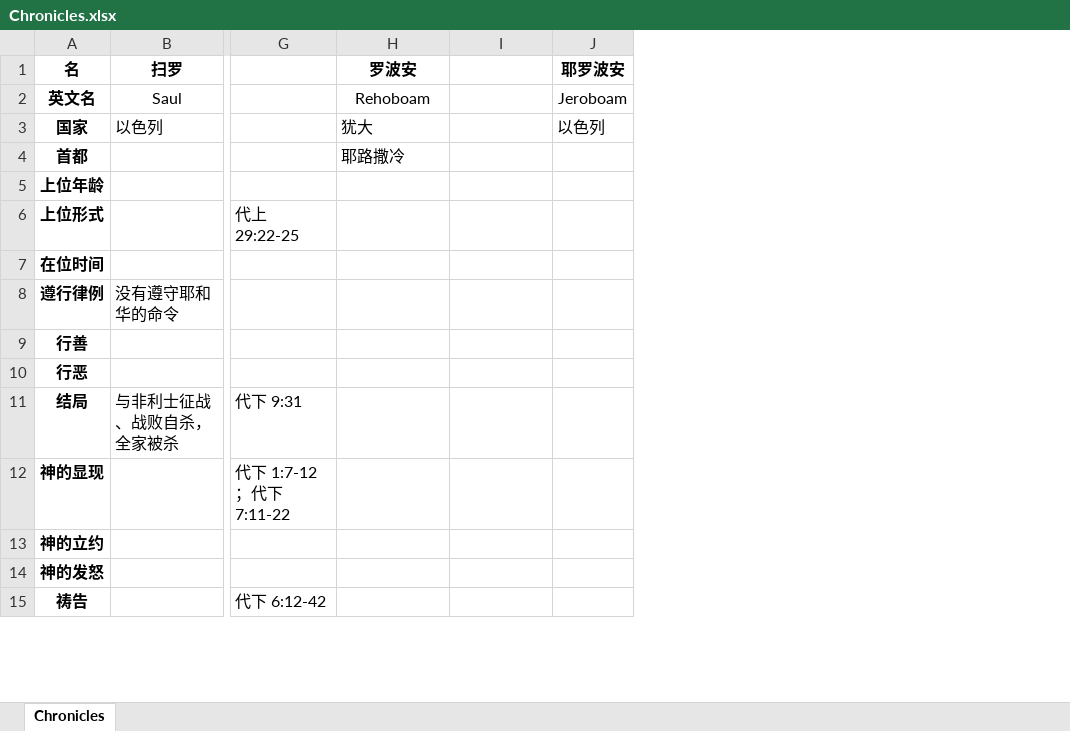
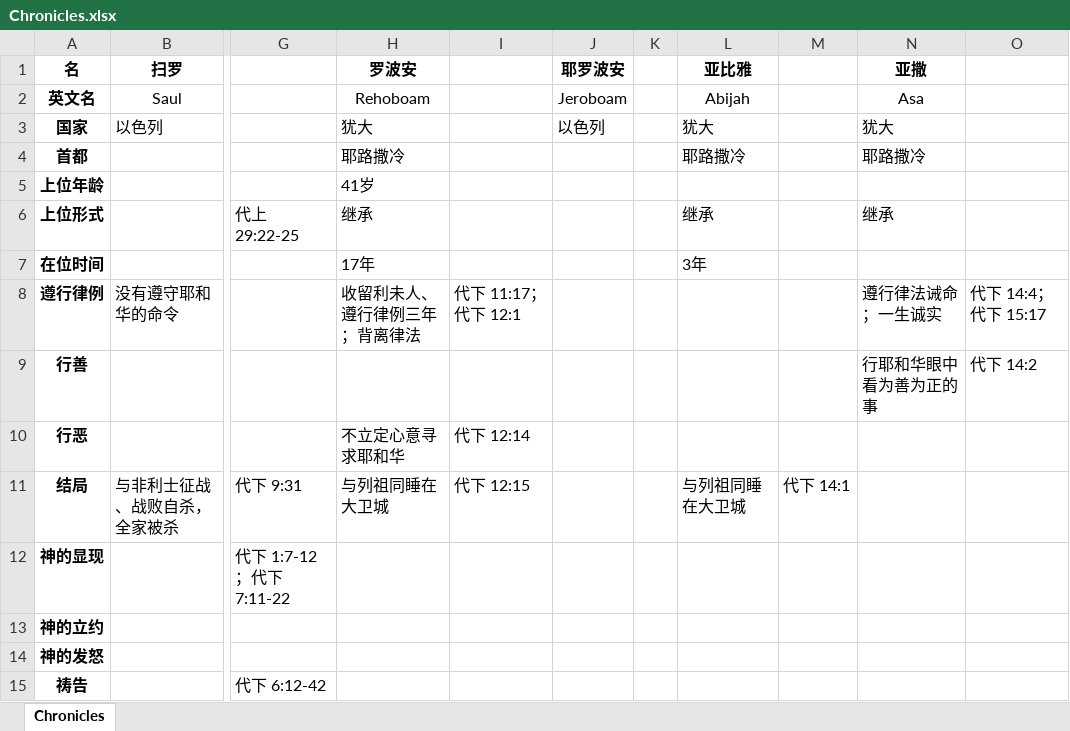
Before and after one commit to syuoni/bethlehem, an Excel workbook: Samuel-Kings-Chronicles-notes/Chronicles.xlsx, sheet Chronicles, drawn as a sheet; only a part is shown, gaps mark what is left out; values as stored, in another font and other column widths than the file's, no borders; the diff covers the shown part only; the diff names each change by its address in the sheet, - before the commit and + after, or states it on an @@ line.

Commit message:
Update Chronicles.xlsx

```diff
--- a/Samuel-Kings-Chronicles-notes/Chronicles.xlsx (sheet Chronicles)
+++ b/Samuel-Kings-Chronicles-notes/Chronicles.xlsx (sheet Chronicles)
+column K, empty
+column L (亚比雅), rows 2-11: Abijah | 犹大 | 耶路撒冷 |  | 继承 | 3年 |  |  |  | 与列祖同睡在大卫城
+column M, row 11: 代下 14:1
+column N (亚撒), rows 2-9: Asa | 犹大 | 耶路撒冷 |  | 继承 |  | 遵行律法诫命；一生诚实 | 行耶和华眼中看为善为正的事
+column O, rows 8-9: 代下 14:4；代下 15:17 | 代下 14:2
-H5 (罗波安): (empty)
+H5 (罗波安): 41岁
-H6 (罗波安): (empty)
+H6 (罗波安): 继承
-H7 (罗波安): (empty)
+H7 (罗波安): 17年
-H8 (罗波安): (empty)
+H8 (罗波安): 收留利未人、遵行律例三年；背离律法
-I8: (empty)
+I8: 代下 11:17；代下 12:1
-H10 (罗波安): (empty)
+H10 (罗波安): 不立定心意寻求耶和华
-I10: (empty)
+I10: 代下 12:14
-H11 (罗波安): (empty)
+H11 (罗波安): 与列祖同睡在大卫城
-I11: (empty)
+I11: 代下 12:15
```
Also changed, not shown: 8 edited cells elsewhere in this sheet.
